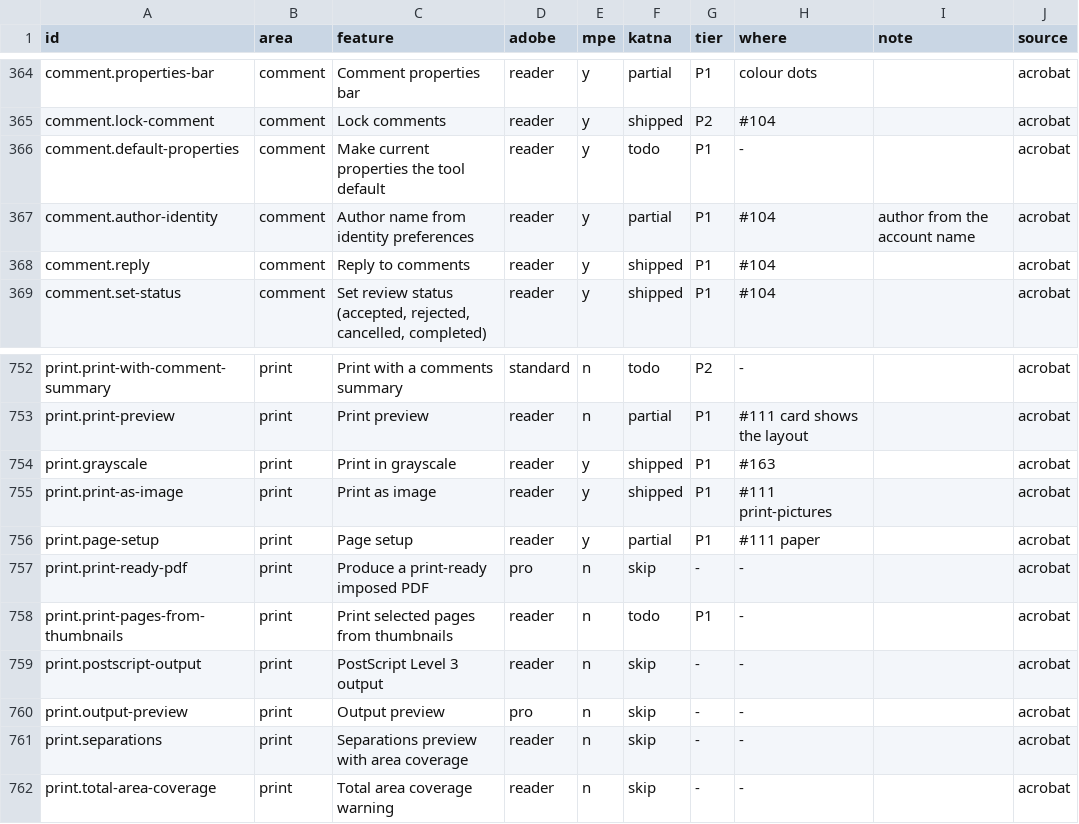
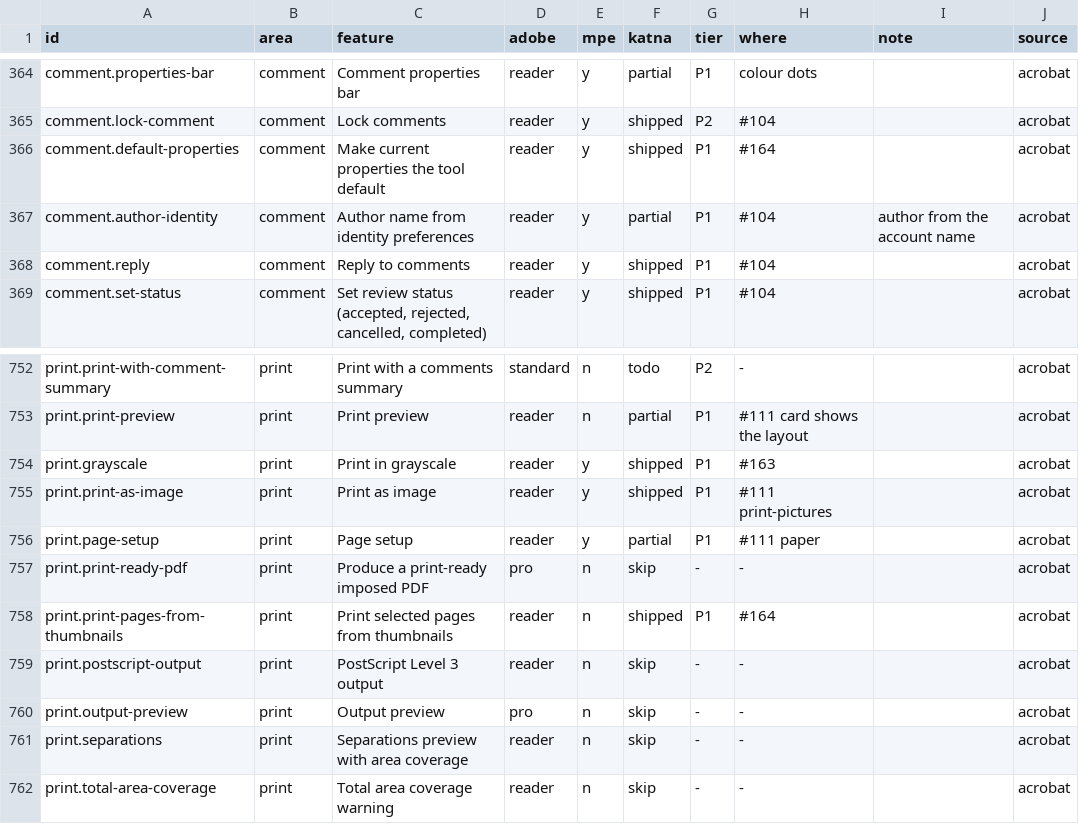
Before and after one commit to QuakeString/katna-pdf, a TSV file: parity/features.tsv, drawn as a sheet; only a part is shown, gaps mark what is left out.

```diff
--- a/parity/features.tsv
+++ b/parity/features.tsv
@@ -365,3 +365,3 @@ comment.properties-bar	comment	Comment properties bar	reader	y	partial	P1	colour
 comment.lock-comment	comment	Lock comments	reader	y	shipped	P2	#104		acrobat
-comment.default-properties	comment	Make current properties the tool default	reader	y	todo	P1	-		acrobat
+comment.default-properties	comment	Make current properties the tool default	reader	y	shipped	P1	#164		acrobat
 comment.author-identity	comment	Author name from identity preferences	reader	y	partial	P1	#104	author from the account name	acrobat
@@ -757,3 +757,3 @@ print.page-setup	print	Page setup	reader	y	partial	P1	#111 paper		acrobat
 print.print-ready-pdf	print	Produce a print-ready imposed PDF	pro	n	skip	-	-		acrobat
-print.print-pages-from-thumbnails	print	Print selected pages from thumbnails	reader	n	todo	P1	-		acrobat
+print.print-pages-from-thumbnails	print	Print selected pages from thumbnails	reader	n	shipped	P1	#164		acrobat
 print.postscript-output	print	PostScript Level 3 output	reader	n	skip	-	-		acrobat
```
Also changed, not shown: 10 other files.
